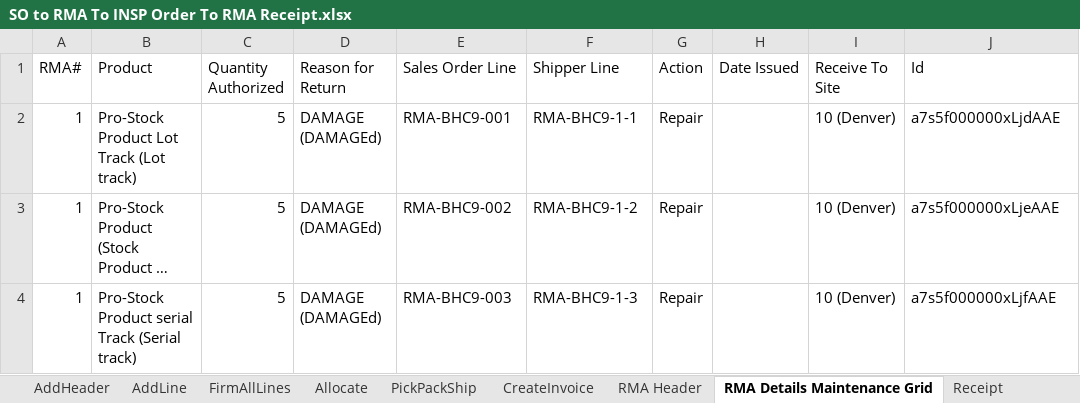
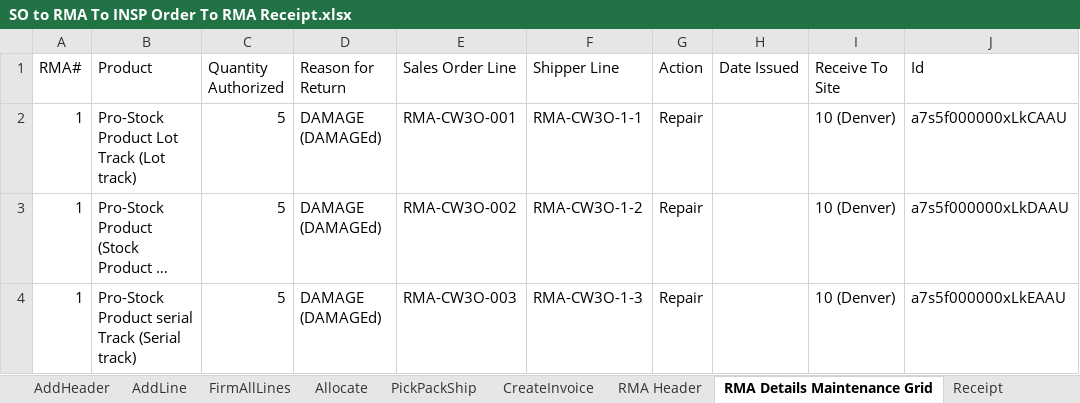
Before and after one commit to msuryawanshi20/ParallelExecution, an Excel workbook: templates/AutomationOrg/SO to RMA To INSP Order To RMA Receipt.xlsx, sheet RMA Details Maintenance Grid, drawn as a sheet; long unchanged cells end in …; values as stored, in another font and other column widths than the file's, no borders; the diff names each change by its address in the sheet, - before the commit and + after, or states it on an @@ line.

```diff
--- a/templates/AutomationOrg/SO to RMA To INSP Order To RMA Receipt.xlsx (sheet RMA Details Maintenance Grid)
+++ b/templates/AutomationOrg/SO to RMA To INSP Order To RMA Receipt.xlsx (sheet RMA Details Maintenance Grid)
-E2 (Sales Order Line): RMA-BHC9-001
+E2 (Sales Order Line): RMA-CW3O-001
-F2 (Shipper Line): RMA-BHC9-1-1
+F2 (Shipper Line): RMA-CW3O-1-1
-J2 (Id): a7s5f000000xLjdAAE
+J2 (Id): a7s5f000000xLkCAAU
-E3 (Sales Order Line): RMA-BHC9-002
+E3 (Sales Order Line): RMA-CW3O-002
-F3 (Shipper Line): RMA-BHC9-1-2
+F3 (Shipper Line): RMA-CW3O-1-2
-J3 (Id): a7s5f000000xLjeAAE
+J3 (Id): a7s5f000000xLkDAAU
-E4 (Sales Order Line): RMA-BHC9-003
+E4 (Sales Order Line): RMA-CW3O-003
-F4 (Shipper Line): RMA-BHC9-1-3
+F4 (Shipper Line): RMA-CW3O-1-3
-J4 (Id): a7s5f000000xLjfAAE
+J4 (Id): a7s5f000000xLkEAAU
```
Also changed, not shown: 19 other files.
